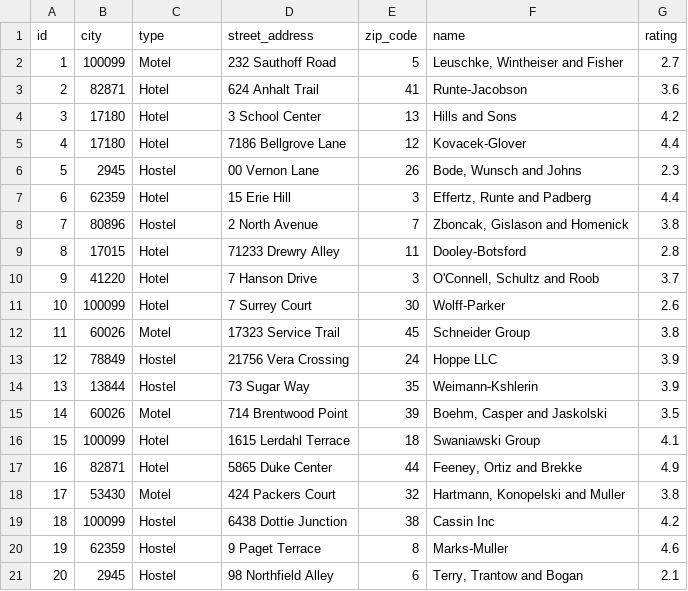
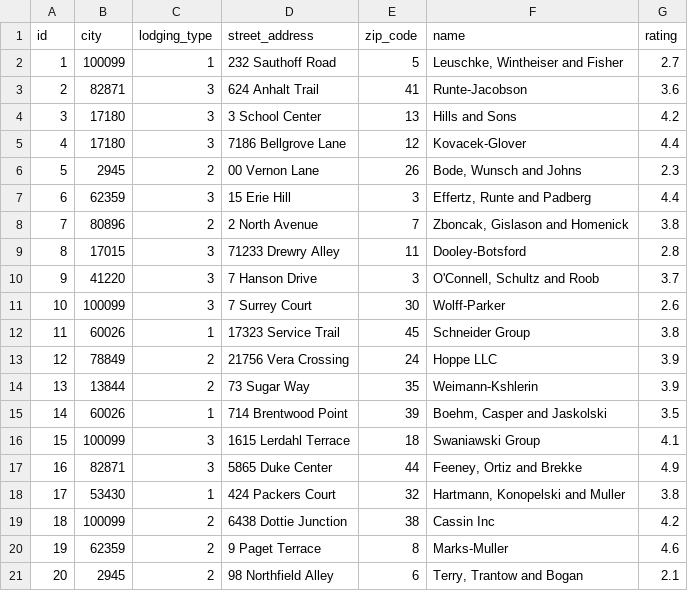
Before and after one commit to Jearce/mediary, a CSV file: data/LocalLodging.csv, drawn as a sheet.

```diff
--- a/data/LocalLodging.csv
+++ b/data/LocalLodging.csv
@@ -1,21 +1,21 @@
-id,city,type,street_address,zip_code,name,rating
-1,100099,Motel,232 Sauthoff Road,5,"Leuschke, Wintheiser and Fisher",2.7
-2,82871,Hotel,624 Anhalt Trail,41,Runte-Jacobson,3.6
-3,17180,Hotel,3 School Center,13,Hills and Sons,4.2
-4,17180,Hotel,7186 Bellgrove Lane,12,Kovacek-Glover,4.4
-5,2945,Hostel,00 Vernon Lane,26,"Bode, Wunsch and Johns",2.3
-6,62359,Hotel,15 Erie Hill,3,"Effertz, Runte and Padberg",4.4
-7,80896,Hostel,2 North Avenue,7,"Zboncak, Gislason and Homenick",3.8
-8,17015,Hotel,71233 Drewry Alley,11,Dooley-Botsford,2.8
-9,41220,Hotel,7 Hanson Drive,3,"O'Connell, Schultz and Roob",3.7
-10,100099,Hotel,7 Surrey Court,30,Wolff-Parker,2.6
-11,60026,Motel,17323 Service Trail,45,Schneider Group,3.8
-12,78849,Hostel,21756 Vera Crossing,24,Hoppe LLC,3.9
-13,13844,Hostel,73 Sugar Way,35,Weimann-Kshlerin,3.9
-14,60026,Motel,714 Brentwood Point,39,"Boehm, Casper and Jaskolski",3.5
-15,100099,Hotel,1615 Lerdahl Terrace,18,Swaniawski Group,4.1
-16,82871,Hotel,5865 Duke Center,44,"Feeney, Ortiz and Brekke",4.9
-17,53430,Motel,424 Packers Court,32,"Hartmann, Konopelski and Muller",3.8
-18,100099,Hostel,6438 Dottie Junction,38,Cassin Inc,4.2
-19,62359,Hostel,9 Paget Terrace,8,Marks-Muller,4.6
-20,2945,Hostel,98 Northfield Alley,6,"Terry, Trantow and Bogan",2.1
+id,city,lodging_type,street_address,zip_code,name,rating
+1,100099,1,232 Sauthoff Road,5,"Leuschke, Wintheiser and Fisher",2.7
+2,82871,3,624 Anhalt Trail,41,Runte-Jacobson,3.6
+3,17180,3,3 School Center,13,Hills and Sons,4.2
+4,17180,3,7186 Bellgrove Lane,12,Kovacek-Glover,4.4
+5,2945,2,00 Vernon Lane,26,"Bode, Wunsch and Johns",2.3
+6,62359,3,15 Erie Hill,3,"Effertz, Runte and Padberg",4.4
+7,80896,2,2 North Avenue,7,"Zboncak, Gislason and Homenick",3.8
+8,17015,3,71233 Drewry Alley,11,Dooley-Botsford,2.8
+9,41220,3,7 Hanson Drive,3,"O'Connell, Schultz and Roob",3.7
+10,100099,3,7 Surrey Court,30,Wolff-Parker,2.6
+11,60026,1,17323 Service Trail,45,Schneider Group,3.8
+12,78849,2,21756 Vera Crossing,24,Hoppe LLC,3.9
+13,13844,2,73 Sugar Way,35,Weimann-Kshlerin,3.9
+14,60026,1,714 Brentwood Point,39,"Boehm, Casper and Jaskolski",3.5
+15,100099,3,1615 Lerdahl Terrace,18,Swaniawski Group,4.1
+16,82871,3,5865 Duke Center,44,"Feeney, Ortiz and Brekke",4.9
+17,53430,1,424 Packers Court,32,"Hartmann, Konopelski and Muller",3.8
+18,100099,2,6438 Dottie Junction,38,Cassin Inc,4.2
+19,62359,2,9 Paget Terrace,8,Marks-Muller,4.6
+20,2945,2,98 Northfield Alley,6,"Terry, Trantow and Bogan",2.1
```
Also changed, not shown: data/City.csv.
